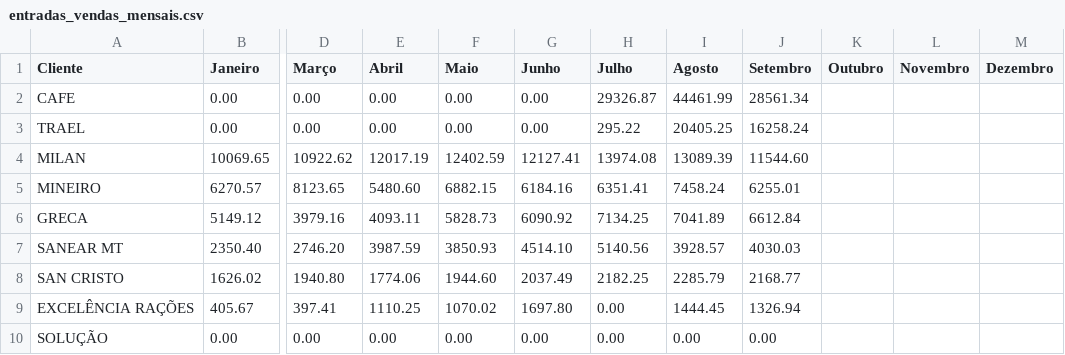
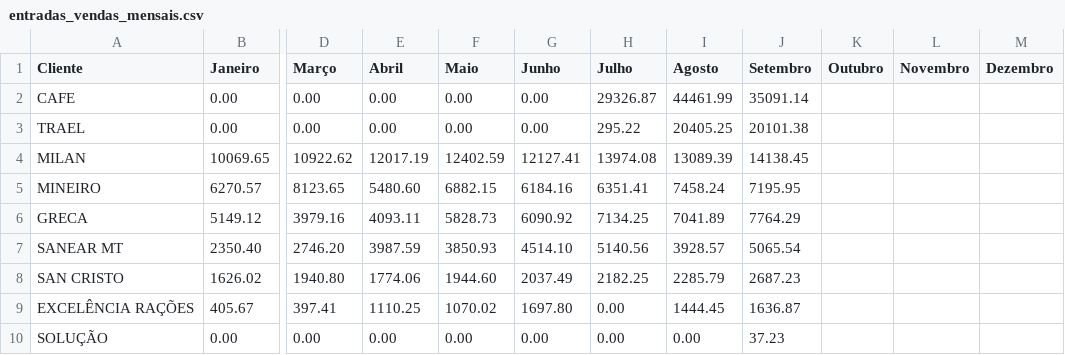
Before and after one commit to mwbm07/mtgas-dashboard-gn, a CSV file: data/entradas_vendas_mensais.csv, drawn as a sheet; only a part is shown, gaps mark what is left out; the diff names each change by its address in the sheet, - before the commit and + after, or states it on an @@ line.

Commit message:
Modify sales figures for multiple clients
Updated monthly sales data for September and December.

```diff
--- a/data/entradas_vendas_mensais.csv
+++ b/data/entradas_vendas_mensais.csv
-J2 (Setembro): 28561.34
+J2 (Setembro): 35091.14
-J3 (Setembro): 16258.24
+J3 (Setembro): 20101.38
-J4 (Setembro): 11544.60
+J4 (Setembro): 14138.45
-J5 (Setembro): 6255.01
+J5 (Setembro): 7195.95
-J6 (Setembro): 6612.84
+J6 (Setembro): 7764.29
-J7 (Setembro): 4030.03
+J7 (Setembro): 5065.54
-J8 (Setembro): 2168.77
+J8 (Setembro): 2687.23
-J9 (Setembro): 1326.94
+J9 (Setembro): 1636.87
-J10 (Setembro): 0.00
+J10 (Setembro): 37.23
```
